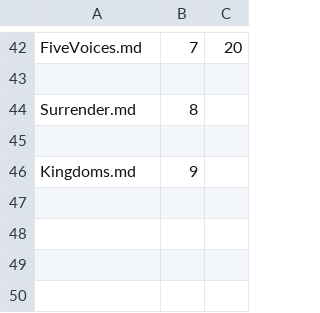
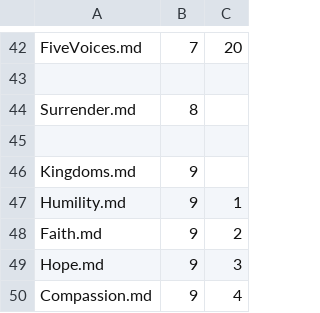
Before and after one commit to Mark-Seaman/Shrinking-World-Pubs, a CSV file: spirituality/Pub/_content.csv, drawn as a sheet; only a part is shown, gaps mark what is left out.

```diff
--- a/spirituality/Pub/_content.csv
+++ b/spirituality/Pub/_content.csv
@@ -46 +46,5 @@ Surrender.md,8
 Kingdoms.md,9
+Humility.md,9,1
+Faith.md,9,2
+Hope.md,9,3
+Compassion.md,9,4
```
Also changed, not shown: 6 other files.
